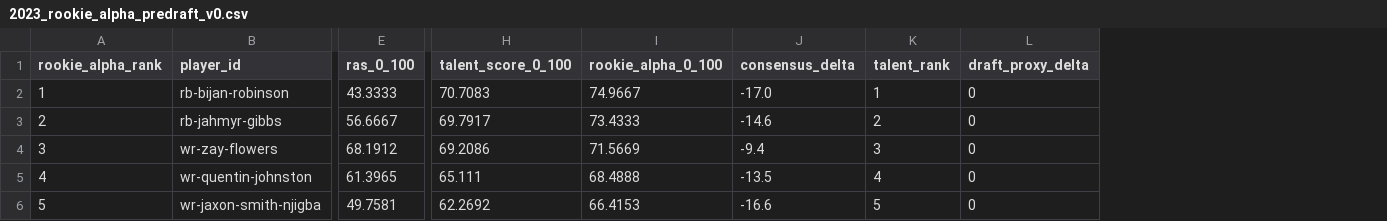
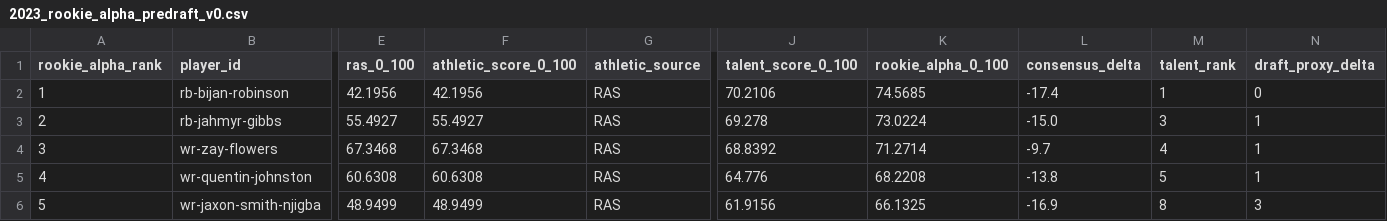
Before and after one commit to Prometheus-Frameworks/TIBER-Rookies, a CSV file: exports/promoted/rookie-alpha/2023_rookie_alpha_predraft_v0.csv, drawn as a sheet; only a part is shown, gaps mark what is left out; addresses are those after the commit; the diff covers the shown part only; the diff names each change by its address in the sheet, - before the commit and + after, or states it on an @@ line.

```diff
--- a/exports/promoted/rookie-alpha/2023_rookie_alpha_predraft_v0.csv
+++ b/exports/promoted/rookie-alpha/2023_rookie_alpha_predraft_v0.csv
+column F (athletic_score_0_100), rows 2-6: 42.1956 | 55.4927 | 67.3468 | 60.6308 | 48.9499
+column G (athletic_source), rows 2-6: all RAS
-E2 (ras_0_100): 43.3333
+E2 (ras_0_100): 42.1956
-J2 (talent_score_0_100): 70.7083
+J2 (talent_score_0_100): 70.2106
-K2 (rookie_alpha_0_100): 74.9667
+K2 (rookie_alpha_0_100): 74.5685
-L2 (consensus_delta): -17.0
+L2 (consensus_delta): -17.4
-E3 (ras_0_100): 56.6667
+E3 (ras_0_100): 55.4927
-J3 (talent_score_0_100): 69.7917
+J3 (talent_score_0_100): 69.278
-K3 (rookie_alpha_0_100): 73.4333
+K3 (rookie_alpha_0_100): 73.0224
-L3 (consensus_delta): -14.6
+L3 (consensus_delta): -15.0
-M3 (talent_rank): 2
+M3 (talent_rank): 3
-N3:N5 (draft_proxy_delta): 0
+N3:N5 (draft_proxy_delta): 1
-E4 (ras_0_100): 68.1912
+E4 (ras_0_100): 67.3468
-J4 (talent_score_0_100): 69.2086
+J4 (talent_score_0_100): 68.8392
-K4 (rookie_alpha_0_100): 71.5669
+K4 (rookie_alpha_0_100): 71.2714
-L4 (consensus_delta): -9.4
+L4 (consensus_delta): -9.7
-M4 (talent_rank): 3
+M4 (talent_rank): 4
-E5 (ras_0_100): 61.3965
+E5 (ras_0_100): 60.6308
-J5 (talent_score_0_100): 65.111
+J5 (talent_score_0_100): 64.776
-K5 (rookie_alpha_0_100): 68.4888
+K5 (rookie_alpha_0_100): 68.2208
-L5 (consensus_delta): -13.5
+L5 (consensus_delta): -13.8
-M5 (talent_rank): 4
+M5 (talent_rank): 5
-E6 (ras_0_100): 49.7581
+E6 (ras_0_100): 48.9499
-J6 (talent_score_0_100): 62.2692
+J6 (talent_score_0_100): 61.9156
-K6 (rookie_alpha_0_100): 66.4153
+K6 (rookie_alpha_0_100): 66.1325
-L6 (consensus_delta): -16.6
+L6 (consensus_delta): -16.9
-M6 (talent_rank): 5
+M6 (talent_rank): 8
-N6 (draft_proxy_delta): 0
+N6 (draft_proxy_delta): 3
```
Also changed, not shown: 5 added rows, 17 edited cells and row numbers in column A elsewhere in this file, exports/promoted/rookie-alpha/2022_rookie_alpha_predraft_v0.csv, 10 other files.
